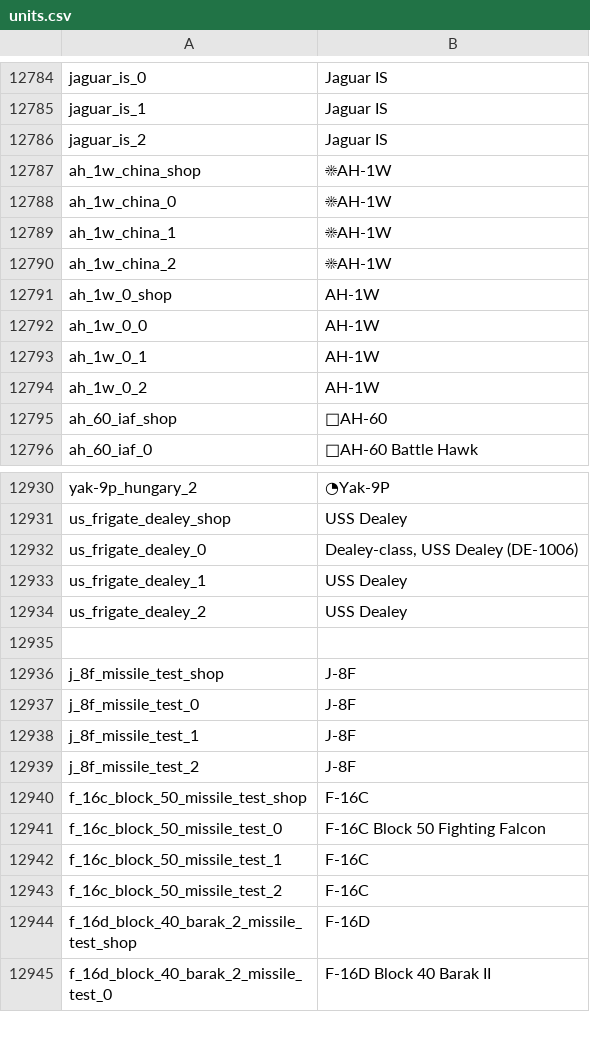
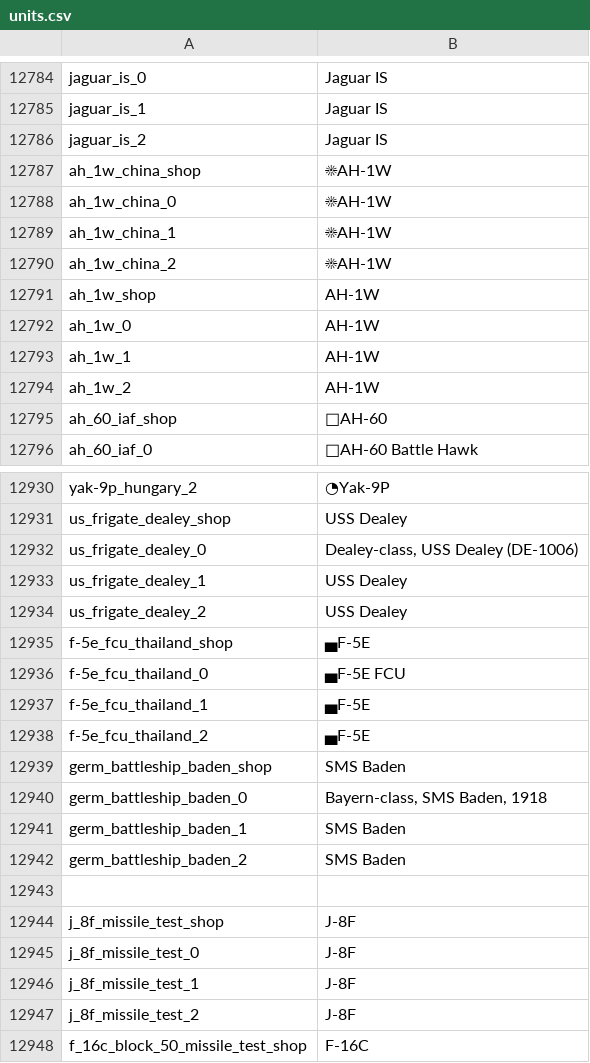
Before and after one commit to jaek898/wt-localization, a CSV file: Standard/units.csv, drawn as a sheet; only a part is shown, gaps mark what is left out; the shorter side is filled out with more unchanged rows.

```diff
--- a/Standard/units.csv
+++ b/Standard/units.csv
@@ -12790,6 +12790,6 @@ ah_1w_china_1;☀AH-1W
 ah_1w_china_2;☀AH-1W
-ah_1w_0_shop;AH-1W
-ah_1w_0_0;AH-1W
-ah_1w_0_1;AH-1W
-ah_1w_0_2;AH-1W
+ah_1w_shop;AH-1W
+ah_1w_0;AH-1W
+ah_1w_1;AH-1W
+ah_1w_2;AH-1W
 ah_60_iaf_shop;AH-60
@@ -12934,2 +12934,10 @@ us_frigate_dealey_1;USS Dealey
 us_frigate_dealey_2;USS Dealey
+f-5e_fcu_thailand_shop;▄F-5E
+f-5e_fcu_thailand_0;▄F-5E FCU
+f-5e_fcu_thailand_1;▄F-5E
+f-5e_fcu_thailand_2;▄F-5E
+germ_battleship_baden_shop;SMS Baden
+germ_battleship_baden_0;Bayern-class, SMS Baden, 1918
+germ_battleship_baden_1;SMS Baden
+germ_battleship_baden_2;SMS Baden
 
```
Also changed, not shown: Dechinafied/units.csv, New Icons/units.csv.
